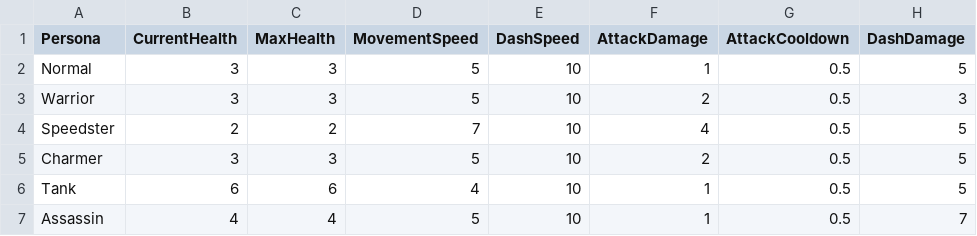
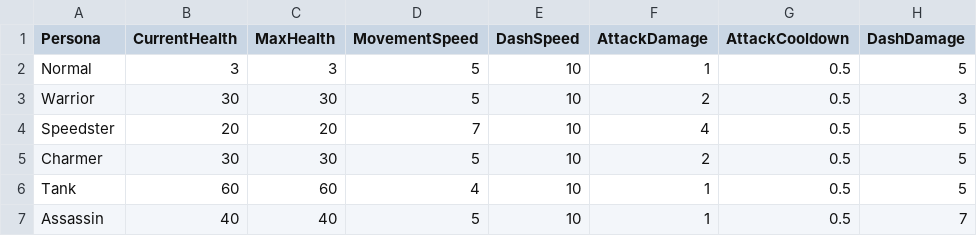
Before and after one commit to TalesTwo/NickTendo, a CSV file: Assets/Resources/CSV Files/Stats/PersonaStats.csv, drawn as a sheet; only a part is shown; the diff names each change by its address in the sheet, - before the commit and + after, or states it on an @@ line.

```diff
--- a/Assets/Resources/CSV Files/Stats/PersonaStats.csv
+++ b/Assets/Resources/CSV Files/Stats/PersonaStats.csv
-B3 (CurrentHealth): 3
+B3 (CurrentHealth): 30
-C3 (MaxHealth): 3
+C3 (MaxHealth): 30
-B4 (CurrentHealth): 2
+B4 (CurrentHealth): 20
-C4 (MaxHealth): 2
+C4 (MaxHealth): 20
-B5 (CurrentHealth): 3
+B5 (CurrentHealth): 30
-C5 (MaxHealth): 3
+C5 (MaxHealth): 30
-B6 (CurrentHealth): 6
+B6 (CurrentHealth): 60
-C6 (MaxHealth): 6
+C6 (MaxHealth): 60
-B7 (CurrentHealth): 4
+B7 (CurrentHealth): 40
-C7 (MaxHealth): 4
+C7 (MaxHealth): 40
```
Also changed, not shown: 3 other files.
